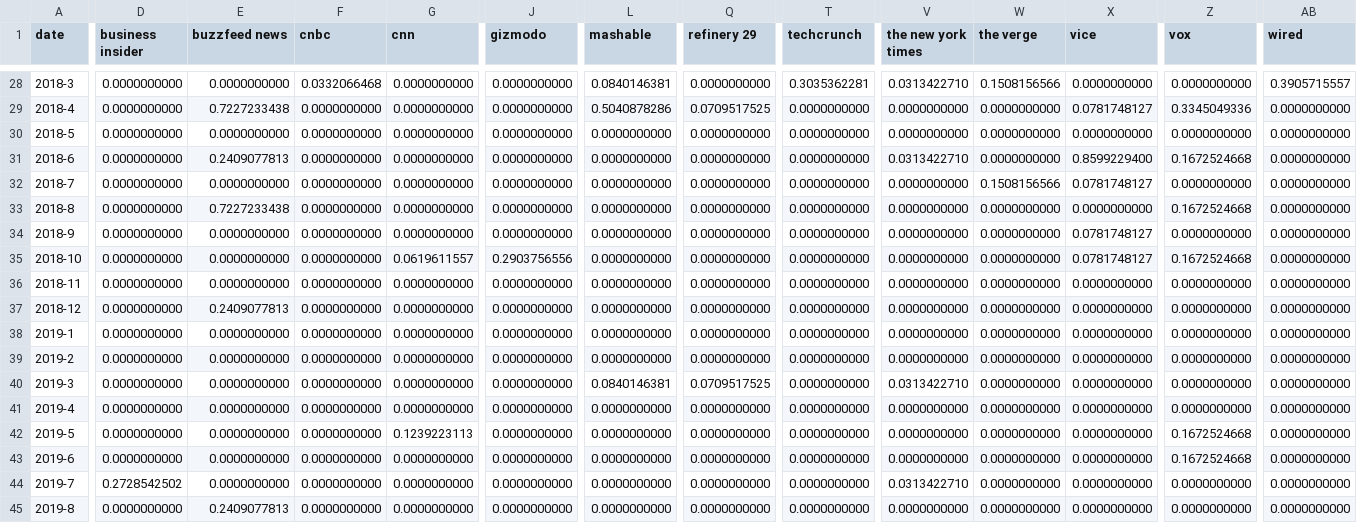
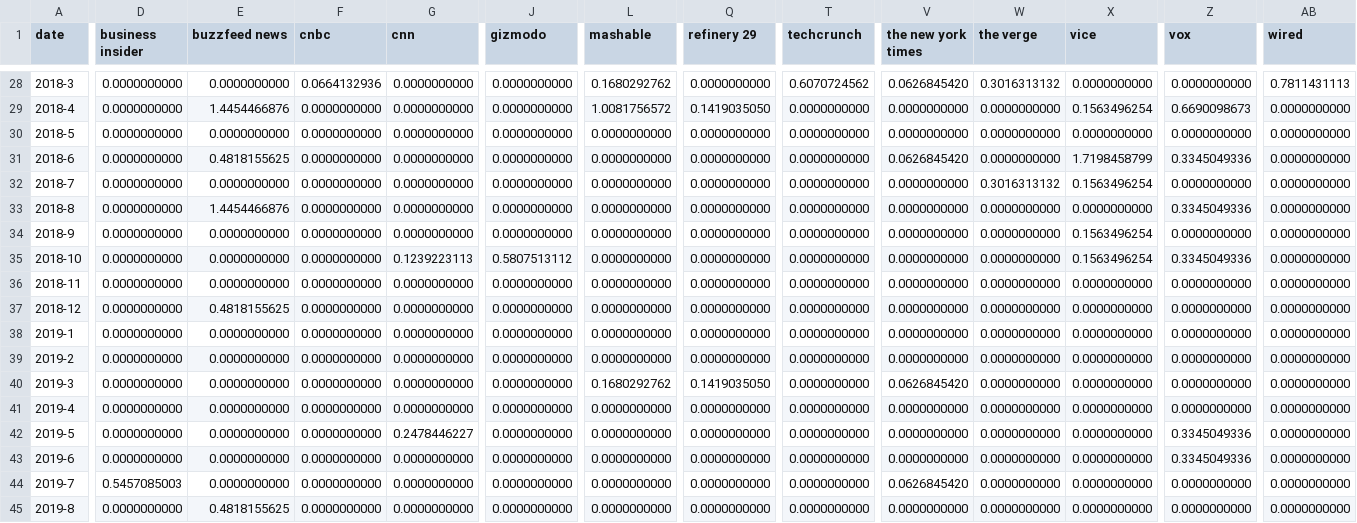
Before and after one commit to com-480-data-visualization/project-2023-ijustvizzed, a CSV file: assets/data/timeline_pub_chemtrails.csv, drawn as a sheet; only a part is shown, gaps mark what is left out; the diff covers the shown part only; the diff names each change by its address in the sheet, - before the commit and + after, or states it on an @@ line.

```diff
--- a/assets/data/timeline_pub_chemtrails.csv
+++ b/assets/data/timeline_pub_chemtrails.csv
-F28 (cnbc): 0.0332066468
+F28 (cnbc): 0.0664132936
-L28 (mashable): 0.0840146381
+L28 (mashable): 0.1680292762
-T28 (techcrunch): 0.3035362281
+T28 (techcrunch): 0.6070724562
-V28 (the new york times): 0.0313422710
+V28 (the new york times): 0.0626845420
-W28 (the verge): 0.1508156566
+W28 (the verge): 0.3016313132
-AB28 (wired): 0.3905715557
+AB28 (wired): 0.7811431113
-E29 (buzzfeed news): 0.7227233438
+E29 (buzzfeed news): 1.4454466876
-L29 (mashable): 0.5040878286
+L29 (mashable): 1.0081756572
-Q29 (refinery 29): 0.0709517525
+Q29 (refinery 29): 0.1419035050
-X29 (vice): 0.0781748127
+X29 (vice): 0.1563496254
-Z29 (vox): 0.3345049336
+Z29 (vox): 0.6690098673
-E31 (buzzfeed news): 0.2409077813
+E31 (buzzfeed news): 0.4818155625
-V31 (the new york times): 0.0313422710
+V31 (the new york times): 0.0626845420
-X31 (vice): 0.8599229400
+X31 (vice): 1.7198458799
-Z31 (vox): 0.1672524668
+Z31 (vox): 0.3345049336
-W32 (the verge): 0.1508156566
+W32 (the verge): 0.3016313132
-X32 (vice): 0.0781748127
+X32 (vice): 0.1563496254
-E33 (buzzfeed news): 0.7227233438
+E33 (buzzfeed news): 1.4454466876
-Z33 (vox): 0.1672524668
+Z33 (vox): 0.3345049336
-X34:X35 (vice): 0.0781748127
+X34:X35 (vice): 0.1563496254
-G35 (cnn): 0.0619611557
+G35 (cnn): 0.1239223113
-J35 (gizmodo): 0.2903756556
+J35 (gizmodo): 0.5807513112
-Z35 (vox): 0.1672524668
+Z35 (vox): 0.3345049336
-E37 (buzzfeed news): 0.2409077813
+E37 (buzzfeed news): 0.4818155625
-L40 (mashable): 0.0840146381
+L40 (mashable): 0.1680292762
-Q40 (refinery 29): 0.0709517525
+Q40 (refinery 29): 0.1419035050
-V40 (the new york times): 0.0313422710
+V40 (the new york times): 0.0626845420
-G42 (cnn): 0.1239223113
+G42 (cnn): 0.2478446227
-Z42:Z43 (vox): 0.1672524668
+Z42:Z43 (vox): 0.3345049336
-D44 (business insider): 0.2728542502
+D44 (business insider): 0.5457085003
-V44 (the new york times): 0.0313422710
+V44 (the new york times): 0.0626845420
-E45 (buzzfeed news): 0.2409077813
+E45 (buzzfeed news): 0.4818155625
```
Also changed, not shown: 75 edited cells elsewhere in this file, assets/data/timeline_pub_coronavirus.csv, assets/data/timeline_pub_new world order.csv, 9 other files.
